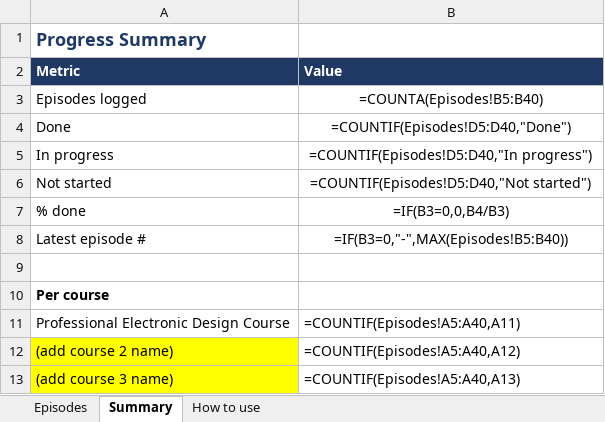
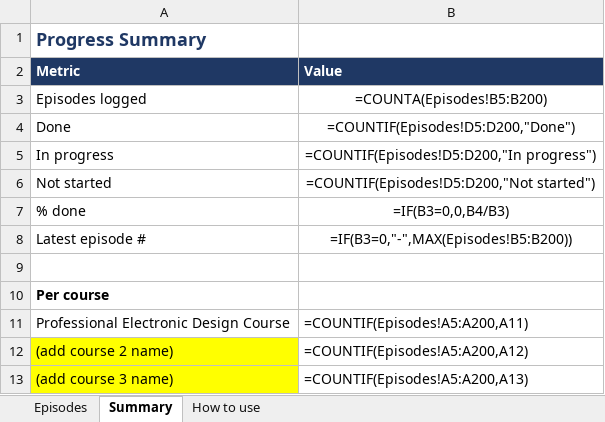
Before and after one commit to Layan002/Electricity-Diploma, an Excel workbook: Electricity-Diploma-Episode-Index.xlsx, sheet Summary, drawn as a sheet; values as stored, in another font and other column widths than the file's, no borders; formulas without a stored value are shown as written; the diff names each change by its address in the sheet, - before the commit and + after, or states it on an @@ line.

```diff
--- a/Electricity-Diploma-Episode-Index.xlsx (sheet Summary)
+++ b/Electricity-Diploma-Episode-Index.xlsx (sheet Summary)
-B3 (Value): =COUNTA(Episodes!B5:B40)
+B3 (Value): =COUNTA(Episodes!B5:B200)
-B4 (Value): =COUNTIF(Episodes!D5:D40,"Done")
+B4 (Value): =COUNTIF(Episodes!D5:D200,"Done")
-B5 (Value): =COUNTIF(Episodes!D5:D40,"In progress")
+B5 (Value): =COUNTIF(Episodes!D5:D200,"In progress")
-B6 (Value): =COUNTIF(Episodes!D5:D40,"Not started")
+B6 (Value): =COUNTIF(Episodes!D5:D200,"Not started")
-B8 (Value): =IF(B3=0,"-",MAX(Episodes!B5:B40))
+B8 (Value): =IF(B3=0,"-",MAX(Episodes!B5:B200))
-B11 (Value): =COUNTIF(Episodes!A5:A40,A11)
+B11 (Value): =COUNTIF(Episodes!A5:A200,A11)
-B12 (Value): =COUNTIF(Episodes!A5:A40,A12)
+B12 (Value): =COUNTIF(Episodes!A5:A200,A12)
-B13 (Value): =COUNTIF(Episodes!A5:A40,A13)
+B13 (Value): =COUNTIF(Episodes!A5:A200,A13)
```
Also changed, not shown: sheet Episodes, 1 other file.
